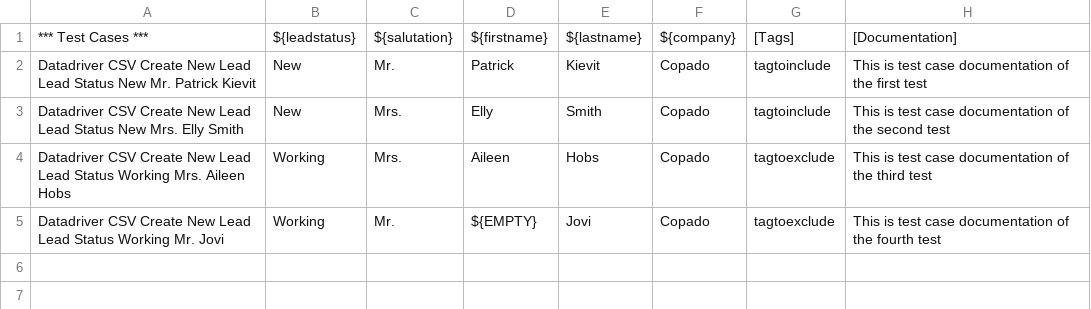
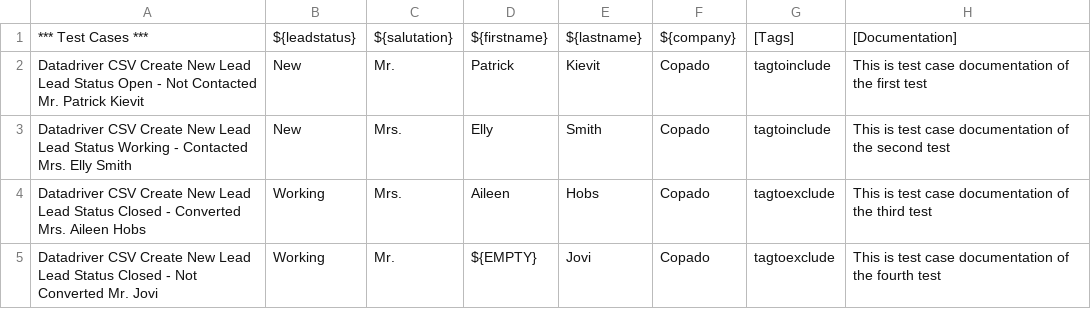
Before and after one commit to hidde-visser/-data-driven-testing, a CSV file: resources/DataDriven.csv, drawn as a sheet.

Commit message:
update csv file

```diff
--- a/resources/DataDriven.csv
+++ b/resources/DataDriven.csv
@@ -1,5 +1,5 @@
 *** Test Cases ***;${leadstatus};${salutation};${firstname};${lastname};${company};[Tags];[Documentation]
-Datadriver CSV Create New Lead Lead Status New Mr. Patrick Kievit;New;Mr.;Patrick;Kievit;Copado;tagtoinclude;This is test case documentation of the first test
-Datadriver CSV Create New Lead Lead Status New Mrs. Elly Smith;New;Mrs.;Elly;Smith;Copado;tagtoinclude;This is test case documentation of the second test
-Datadriver CSV Create New Lead Lead Status Working Mrs. Aileen Hobs;Working;Mrs.;Aileen;Hobs;Copado;tagtoexclude;This is test case documentation of the third test
-Datadriver CSV Create New Lead Lead Status Working Mr. Jovi;Working;Mr.;${EMPTY};Jovi;Copado;tagtoexclude;This is test case documentation of the fourth test
+Datadriver CSV Create New Lead Lead Status Open - Not Contacted Mr. Patrick Kievit;New;Mr.;Patrick;Kievit;Copado;tagtoinclude;This is test case documentation of the first test
+Datadriver CSV Create New Lead Lead Status Working - Contacted Mrs. Elly Smith;New;Mrs.;Elly;Smith;Copado;tagtoinclude;This is test case documentation of the second test
+Datadriver CSV Create New Lead Lead Status Closed - Converted Mrs. Aileen Hobs;Working;Mrs.;Aileen;Hobs;Copado;tagtoexclude;This is test case documentation of the third test
+Datadriver CSV Create New Lead Lead Status Closed - Not Converted Mr. Jovi;Working;Mr.;${EMPTY};Jovi;Copado;tagtoexclude;This is test case documentation of the fourth test
```
